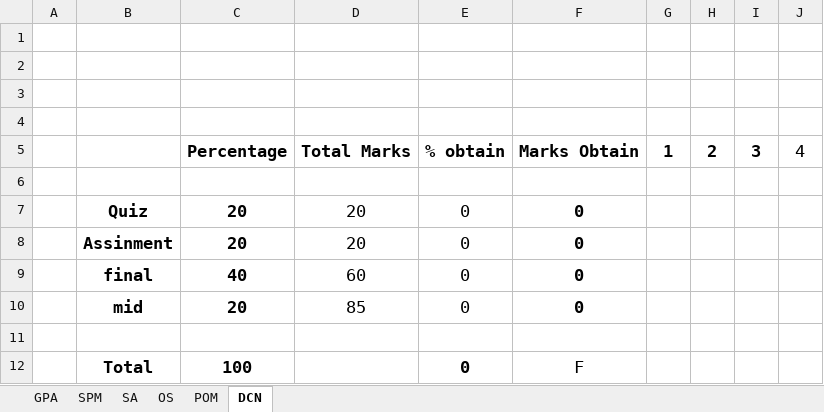
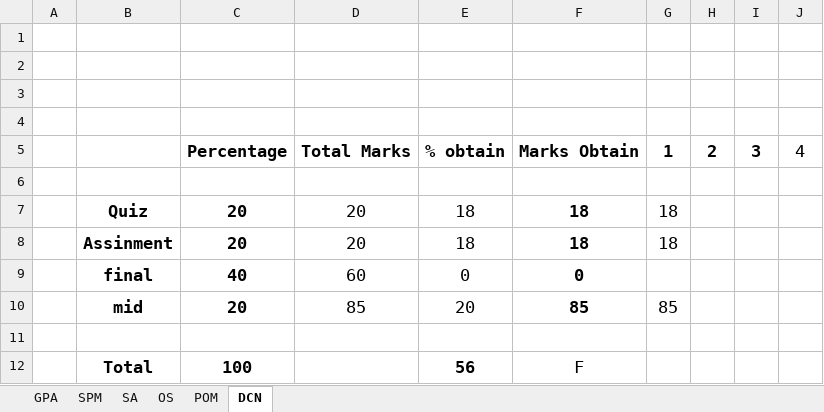
Before and after one commit to MFY2000/Semeste_5_FALL-2021_, an Excel workbook: Marks.xlsx, sheet DCN, drawn as a sheet; values as stored, in another font and other column widths than the file's, no borders; the diff names each change by its address in the sheet, - before the commit and + after, or states it on an @@ line.

```diff
--- a/Marks.xlsx (sheet DCN)
+++ b/Marks.xlsx (sheet DCN)
-E7:E8: 0
+E7:E8: 18
-F7:F8: 0
+F7:F8: 18
-G7:G8: (empty)
+G7:G8: 18
-E10: 0
+E10: 20
-F10: 0
+F10: 85
-G10: (empty)
+G10: 85
-E12: 0
+E12: 56
```
Also changed, not shown: sheet SA, sheet GPA, sheet OS.
